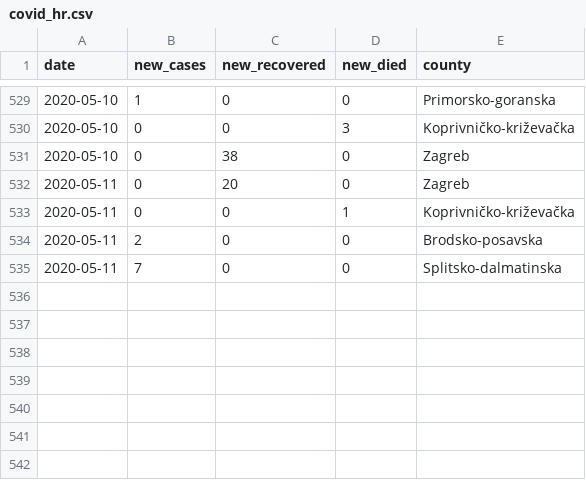
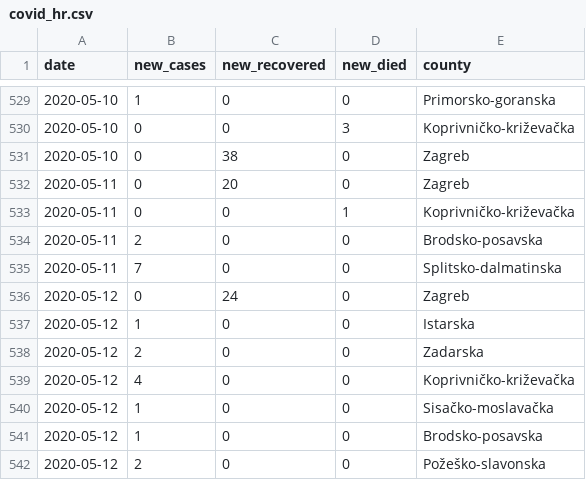
Before and after one commit to tonivrbic/covid-19-croatia, a CSV file: covid_hr.csv, drawn as a sheet; only a part is shown, gaps mark what is left out.

```diff
--- a/covid_hr.csv
+++ b/covid_hr.csv
@@ -535 +535,8 @@ date, new_cases, new_recovered, new_died, county
 2020-05-11,7,0,0, Splitsko-dalmatinska
+2020-05-12,0,24,0, Zagreb
+2020-05-12,1,0,0, Istarska
+2020-05-12,2,0,0, Zadarska
+2020-05-12,4,0,0, Koprivničko-križevačka
+2020-05-12,1,0,0, Sisačko-moslavačka
+2020-05-12,1,0,0, Brodsko-posavska
+2020-05-12,2,0,0, Požeško-slavonska
```
Also changed, not shown: generated/cases_per_county.csv, generated/cases_per_day.csv, 5 other files.
